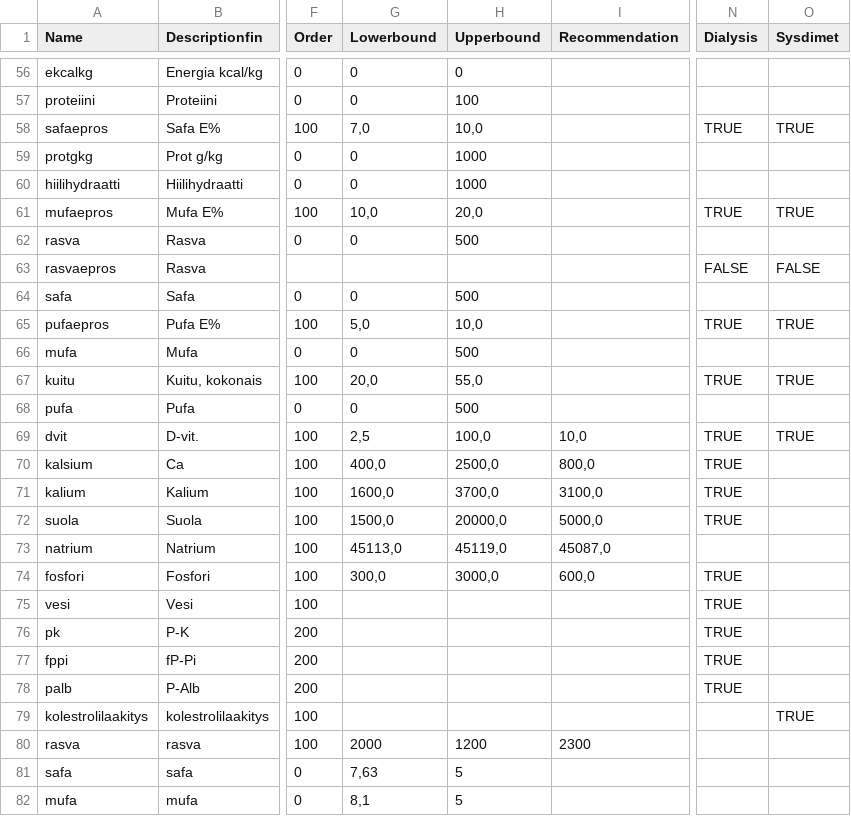
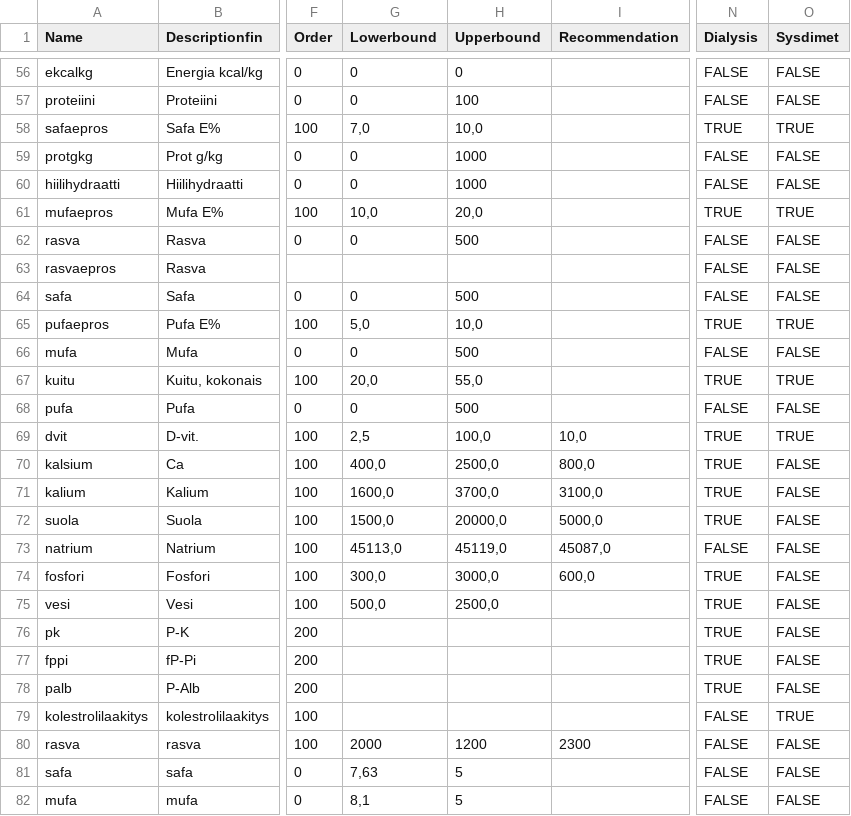
Before and after one commit to turkiaj/personal-diet-inference, a CSV file: data/diet_data_description.csv, drawn as a sheet; only a part is shown, gaps mark what is left out; the diff covers the shown part only; the diff names each change by its address in the sheet, - before the commit and + after, or states it on an @@ line.

Commit message:
Added water range for dialysis dataset

```diff
--- a/data/diet_data_description.csv
+++ b/data/diet_data_description.csv
-N56:N57 (Dialysis): (empty)
+N56:N57 (Dialysis): FALSE
-O56:O57 (Sysdimet): (empty)
+O56:O57 (Sysdimet): FALSE
-N59:N60 (Dialysis): (empty)
+N59:N60 (Dialysis): FALSE
-O59:O60 (Sysdimet): (empty)
+O59:O60 (Sysdimet): FALSE
-N62 (Dialysis): (empty)
+N62 (Dialysis): FALSE
-O62 (Sysdimet): (empty)
+O62 (Sysdimet): FALSE
-N64 (Dialysis): (empty)
+N64 (Dialysis): FALSE
-O64 (Sysdimet): (empty)
+O64 (Sysdimet): FALSE
-N66 (Dialysis): (empty)
+N66 (Dialysis): FALSE
-O66 (Sysdimet): (empty)
+O66 (Sysdimet): FALSE
-N68 (Dialysis): (empty)
+N68 (Dialysis): FALSE
-O68 (Sysdimet): (empty)
+O68 (Sysdimet): FALSE
-O70:O78 (Sysdimet): (empty)
+O70:O78 (Sysdimet): FALSE
-N73 (Dialysis): (empty)
+N73 (Dialysis): FALSE
-G75 (Lowerbound): (empty)
+G75 (Lowerbound): 500,0
-H75 (Upperbound): (empty)
+H75 (Upperbound): 2500,0
-N79:N82 (Dialysis): (empty)
+N79:N82 (Dialysis): FALSE
-O80:O82 (Sysdimet): (empty)
+O80:O82 (Sysdimet): FALSE
```
Also changed, not shown: 122 edited cells elsewhere in this file.
